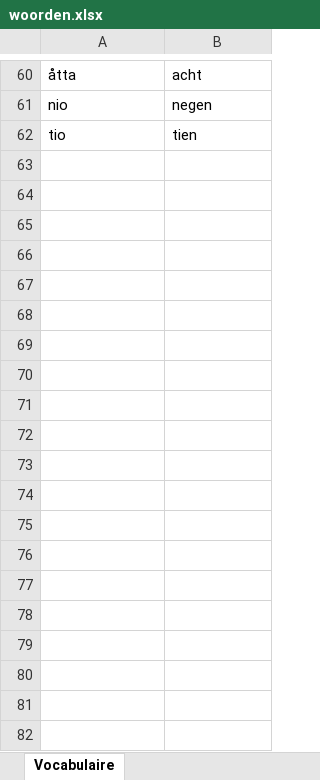
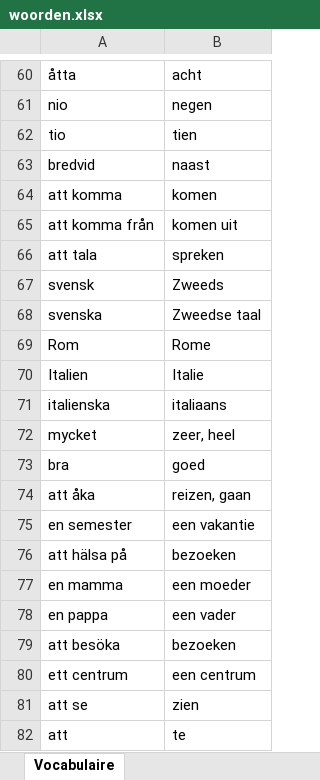
Before and after one commit to PythonPeters/Zweeds_woordenschat, an Excel workbook: woorden.xlsx, sheet Vocabulaire, drawn as a sheet; only a part is shown, gaps mark what is left out; values as stored, in another font and other column widths than the file's, no borders; the diff covers the shown part only; the diff names each change by its address in the sheet, - before the commit and + after, or states it on an @@ line.

Commit message:
les01-03 Laudius

```diff
--- a/woorden.xlsx (sheet Vocabulaire)
+++ b/woorden.xlsx (sheet Vocabulaire)
+row 63: bredvid | naast
+row 64: att komma | komen
+row 65: att komma från | komen uit
+row 66: att tala | spreken
+row 67: svensk | Zweeds
+row 68: svenska | Zweedse taal
+row 69: Rom | Rome
+row 70: Italien | Italie
+row 71: italienska | italiaans
+row 72: mycket | zeer, heel
+row 73: bra | goed
+row 74: att åka | reizen, gaan
+row 75: en semester | een vakantie
+row 76: att hälsa på | bezoeken
+row 77: en mamma | een moeder
+row 78: en pappa | een vader
+row 79: att besöka | bezoeken
+row 80: ett centrum | een centrum
+row 81: att se | zien
+row 82: att | te
```
Also changed, not shown: 16 added rows elsewhere in this sheet.
